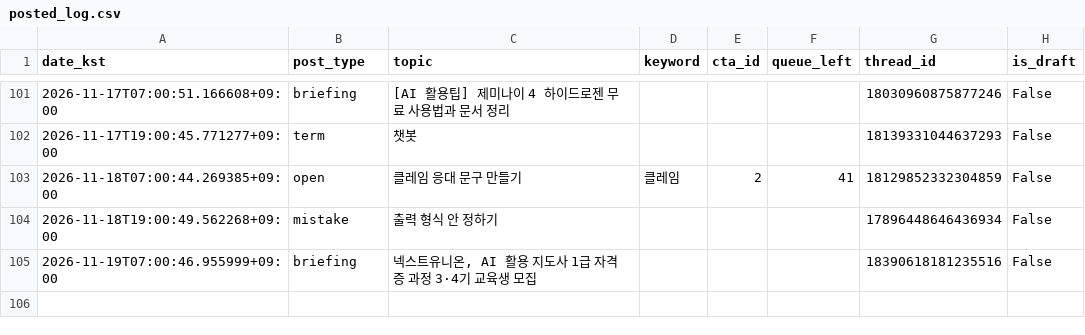
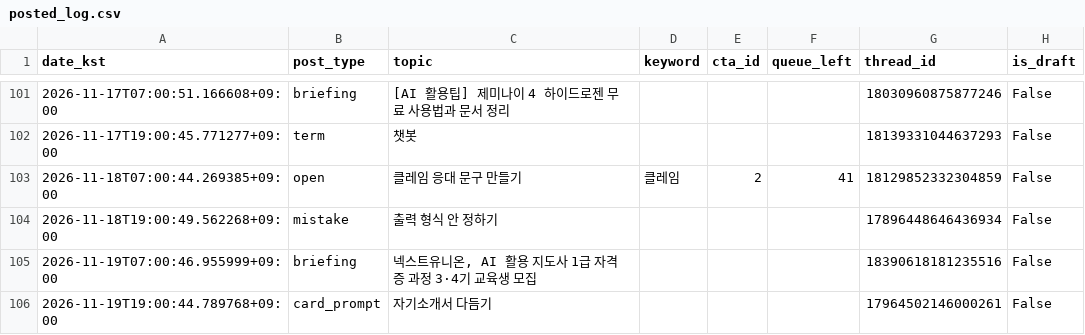
Before and after one commit to sodamsam/sodam-bot, a CSV file: data/posted_log.csv, drawn as a sheet; only a part is shown, gaps mark what is left out.

```diff
--- a/data/posted_log.csv
+++ b/data/posted_log.csv
@@ -105 +105,2 @@ date_kst,post_type,topic,keyword,cta_id,queue_left,thread_id,is_draft
 2026-11-19T07:00:46.955999+09:00,briefing,"넥스트유니온, AI 활용 지도사 1급 자격증 과정 3·4기 교육생 모집",,,,18390618181235516,False
+2026-11-19T19:00:44.789768+09:00,card_prompt,자기소개서 다듬기,,,,17964502146000261,False
```
Also changed, not shown: 2 other files.
